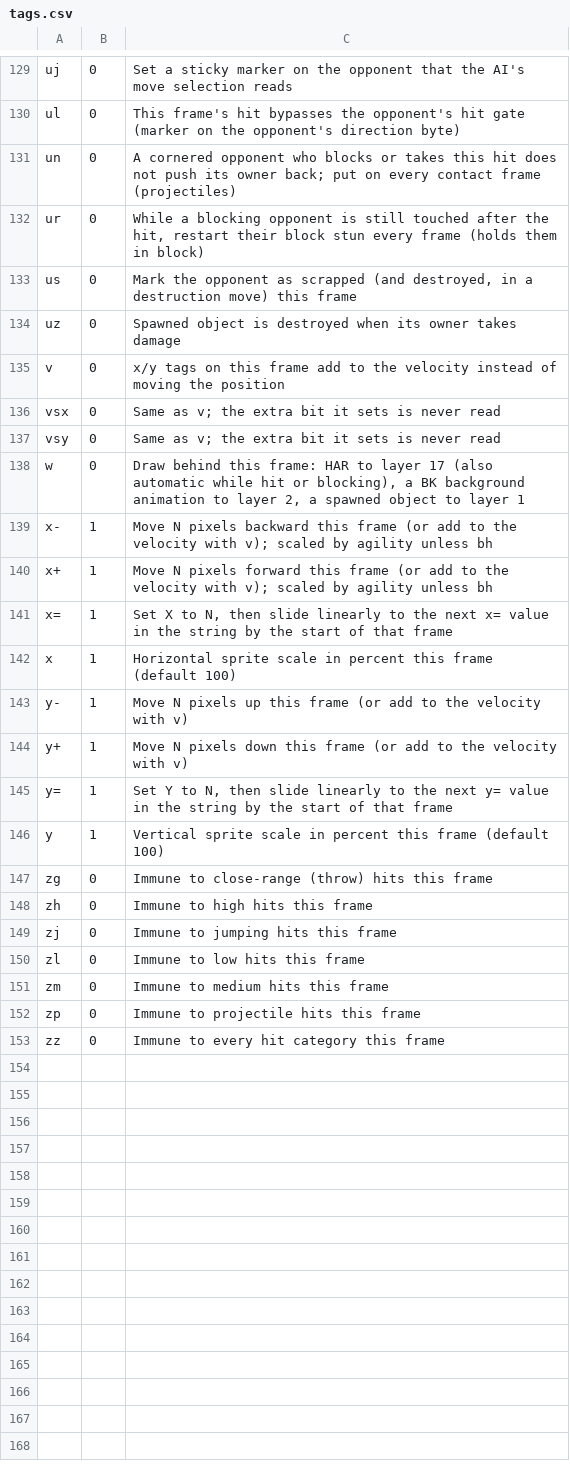
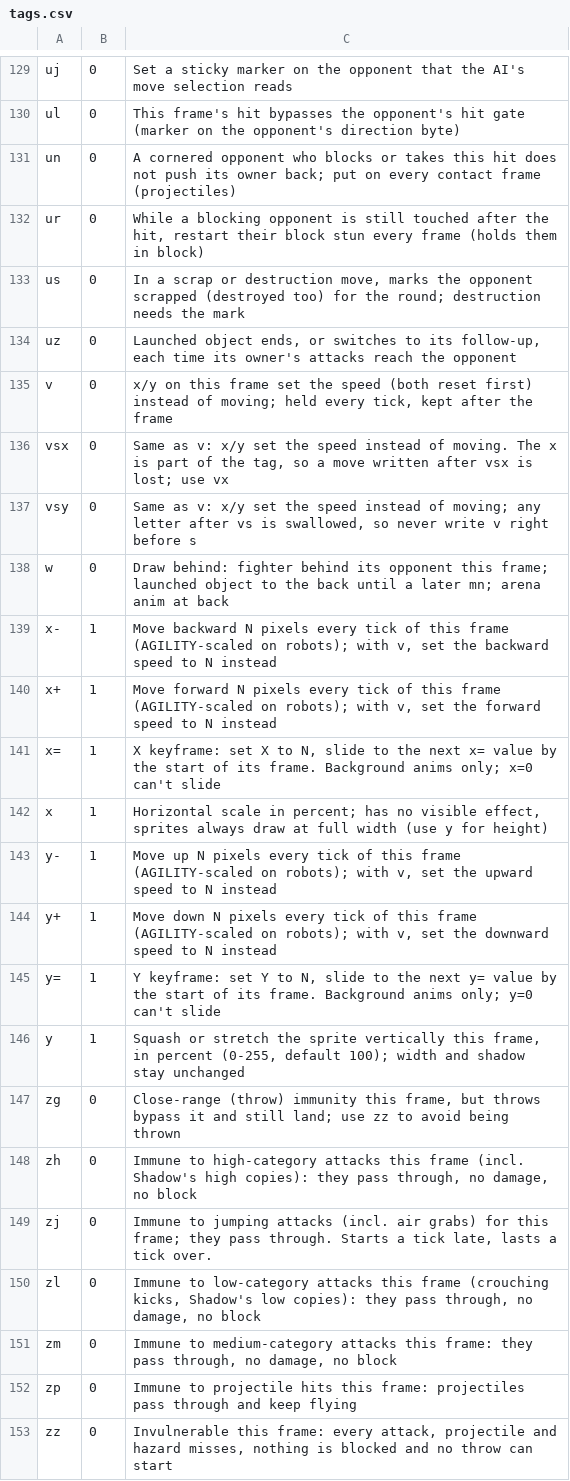
Before and after one commit to omf2097/pyomftools, a CSV file: omftools/resources/tags.csv, drawn as a sheet; only a part is shown, gaps mark what is left out; the diff covers the shown part only.

```diff
--- a/omftools/resources/tags.csv
+++ b/omftools/resources/tags.csv
@@ -132,22 +132,22 @@
 "ur",0,"While a blocking opponent is still touched after the hit, restart their block stun every frame (holds them in block)"
-"us",0,"Mark the opponent as scrapped (and destroyed, in a destruction move) this frame"
-"uz",0,"Spawned object is destroyed when its owner takes damage"
-"v",0,"x/y tags on this frame add to the velocity instead of moving the position"
-"vsx",0,"Same as v; the extra bit it sets is never read"
-"vsy",0,"Same as v; the extra bit it sets is never read"
-"w",0,"Draw behind this frame: HAR to layer 17 (also automatic while hit or blocking), a BK background animation to layer 2, a spawned object to layer 1"
-"x-",1,"Move N pixels backward this frame (or add to the velocity with v); scaled by agility unless bh"
-"x+",1,"Move N pixels forward this frame (or add to the velocity with v); scaled by agility unless bh"
-"x=",1,"Set X to N, then slide linearly to the next x= value in the string by the start of that frame"
-"x",1,"Horizontal sprite scale in percent this frame (default 100)"
-"y-",1,"Move N pixels up this frame (or add to the velocity with v)"
-"y+",1,"Move N pixels down this frame (or add to the velocity with v)"
-"y=",1,"Set Y to N, then slide linearly to the next y= value in the string by the start of that frame"
-"y",1,"Vertical sprite scale in percent this frame (default 100)"
-"zg",0,"Immune to close-range (throw) hits this frame"
-"zh",0,"Immune to high hits this frame"
-"zj",0,"Immune to jumping hits this frame"
-"zl",0,"Immune to low hits this frame"
-"zm",0,"Immune to medium hits this frame"
-"zp",0,"Immune to projectile hits this frame"
-"zz",0,"Immune to every hit category this frame"
+"us",0,"In a scrap or destruction move, marks the opponent scrapped (destroyed too) for the round; destruction needs the mark"
+"uz",0,"Launched object ends, or switches to its follow-up, each time its owner's attacks reach the opponent"
+"v",0,"x/y on this frame set the speed (both reset first) instead of moving; held every tick, kept after the frame"
+"vsx",0,"Same as v: x/y set the speed instead of moving. The x is part of the tag, so a move written after vsx is lost; use vx"
+"vsy",0,"Same as v: x/y set the speed instead of moving; any letter after vs is swallowed, so never write v right before s"
+"w",0,"Draw behind: fighter behind its opponent this frame; launched object to the back until a later mn; arena anim at back"
+"x-",1,"Move backward N pixels every tick of this frame (AGILITY-scaled on robots); with v, set the backward speed to N instead"
+"x+",1,"Move forward N pixels every tick of this frame (AGILITY-scaled on robots); with v, set the forward speed to N instead"
+"x=",1,"X keyframe: set X to N, slide to the next x= value by the start of its frame. Background anims only; x=0 can't slide"
+"x",1,"Horizontal scale in percent; has no visible effect, sprites always draw at full width (use y for height)"
+"y-",1,"Move up N pixels every tick of this frame (AGILITY-scaled on robots); with v, set the upward speed to N instead"
+"y+",1,"Move down N pixels every tick of this frame (AGILITY-scaled on robots); with v, set the downward speed to N instead"
+"y=",1,"Y keyframe: set Y to N, slide to the next y= value by the start of its frame. Background anims only; y=0 can't slide"
+"y",1,"Squash or stretch the sprite vertically this frame, in percent (0-255, default 100); width and shadow stay unchanged"
+"zg",0,"Close-range (throw) immunity this frame, but throws bypass it and still land; use zz to avoid being thrown"
+"zh",0,"Immune to high-category attacks this frame (incl. Shadow's high copies): they pass through, no damage, no block"
+"zj",0,"Immune to jumping attacks (incl. air grabs) for this frame; they pass through. Starts a tick late, lasts a tick over."
+"zl",0,"Immune to low-category attacks this frame (crouching kicks, Shadow's low copies): they pass through, no damage, no block"
+"zm",0,"Immune to medium-category attacks this frame: they pass through, no damage, no block"
+"zp",0,"Immune to projectile hits this frame: projectiles pass through and keep flying"
+"zz",0,"Invulnerable this frame: every attack, projectile and hazard misses, nothing is blocked and no throw can start"
```
Also changed, not shown: 19 edited cells elsewhere in this file, 41 other files.
